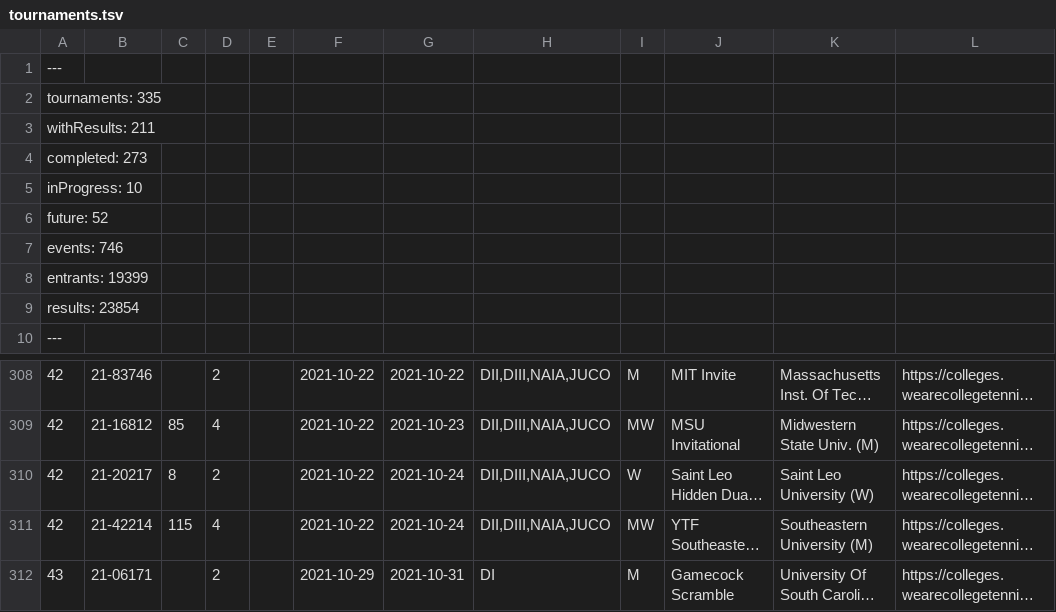
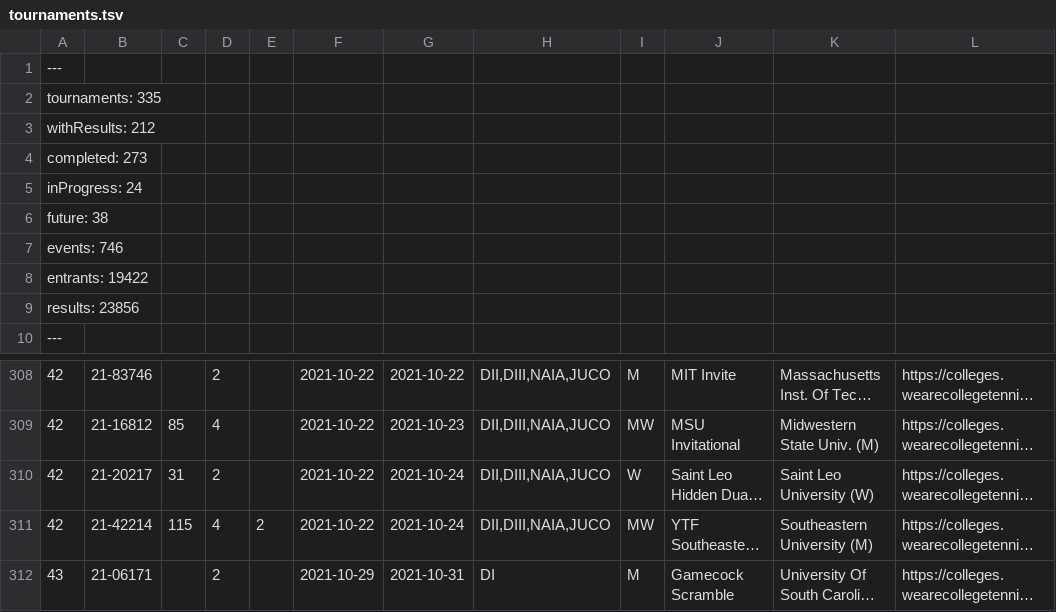
Before and after one commit to slam10s/college-data, a TSV file: 2021-22/tournaments.tsv, drawn as a sheet; only a part is shown, gaps mark what is left out; long unchanged cells end in …; the diff names each change by its address in the sheet, - before the commit and + after, or states it on an @@ line.

```diff
--- a/2021-22/tournaments.tsv
+++ b/2021-22/tournaments.tsv
-A3: withResults: 211
+A3: withResults: 212
-A5: inProgress: 10
+A5: inProgress: 24
-A6: future: 52
+A6: future: 38
-A8: entrants: 19399
+A8: entrants: 19422
-A9: results: 23854
+A9: results: 23856
-C310: 8
+C310: 31
-E311: (empty)
+E311: 2
```
Also changed, not shown: 2021-22/events.tsv, 2021-22/men-doubles.tsv, 4 other files.
